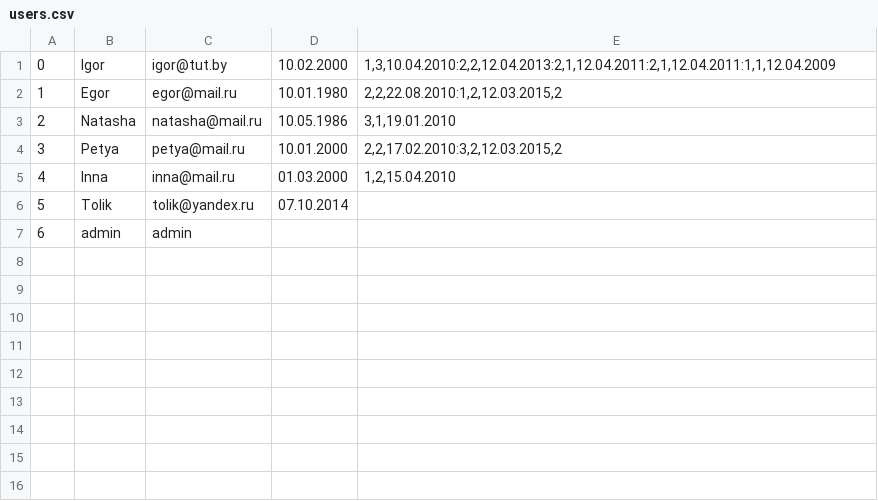
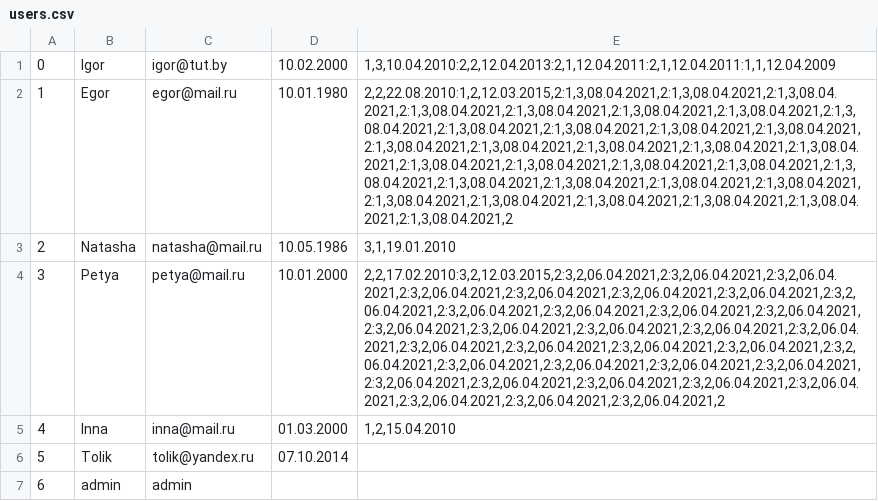
Before and after one commit to tarigor/spring-epam-course-main-task, a CSV file: src/main/resources/users/users.csv, drawn as a sheet; the diff names each change by its address in the sheet, - before the commit and + after, or states it on an @@ line.

```diff
--- a/src/main/resources/users/users.csv
+++ b/src/main/resources/users/users.csv
-E2: 2,2,22.08.2010:1,2,12.03.2015,2
+E2: 2,2,22.08.2010:1,2,12.03.2015,2:1,3,08.04.2021,2:1,3,08.04.2021,2:1,3,08.04.2021,2:1,3,08.04.2021,2:1,3,08.04.2021,2:1,3,08.04.2021,2:1,3,08.04.2021,2:1,3,08.04.2021,2:1,3,08.04.2021,2:1,3,08.04.2021,2:1,3,08.04.2021,2:1,3,08.04.2021,2:1,3,08.04.2021,2:1,3,08.04.2021,2:1,3,08.04.2021,2:1,3,08.04.2021,2:1,3,08.04.2021,2:1,3,08.04.2021,2:1,3,08.04.2021,2:1,3,08.04.2021,2:1,3,08.04.2021,2:1,3,08.04.2021,2:1,3,08.04.2021,2:1,3,08.04.2021,2:1,3,08.04.2021,2:1,3,08.04.2021,2:1,3,08.04.2021,2:1,3,08.04.2021,2:1,3,08.04.2021,2:1,3,08.04.2021,2:1,3,08.04.2021,2:1,3,08.04.2021,2
-E4: 2,2,17.02.2010:3,2,12.03.2015,2
+E4: 2,2,17.02.2010:3,2,12.03.2015,2:3,2,06.04.2021,2:3,2,06.04.2021,2:3,2,06.04.2021,2:3,2,06.04.2021,2:3,2,06.04.2021,2:3,2,06.04.2021,2:3,2,06.04.2021,2:3,2,06.04.2021,2:3,2,06.04.2021,2:3,2,06.04.2021,2:3,2,06.04.2021,2:3,2,06.04.2021,2:3,2,06.04.2021,2:3,2,06.04.2021,2:3,2,06.04.2021,2:3,2,06.04.2021,2:3,2,06.04.2021,2:3,2,06.04.2021,2:3,2,06.04.2021,2:3,2,06.04.2021,2:3,2,06.04.2021,2:3,2,06.04.2021,2:3,2,06.04.2021,2:3,2,06.04.2021,2:3,2,06.04.2021,2:3,2,06.04.2021,2:3,2,06.04.2021,2:3,2,06.04.2021,2:3,2,06.04.2021,2:3,2,06.04.2021,2:3,2,06.04.2021,2:3,2,06.04.2021,2:3,2,06.04.2021,2:3,2,06.04.2021,2
```
Also changed, not shown: src/main/resources/tickets/tickets.csv, 20 other files.
